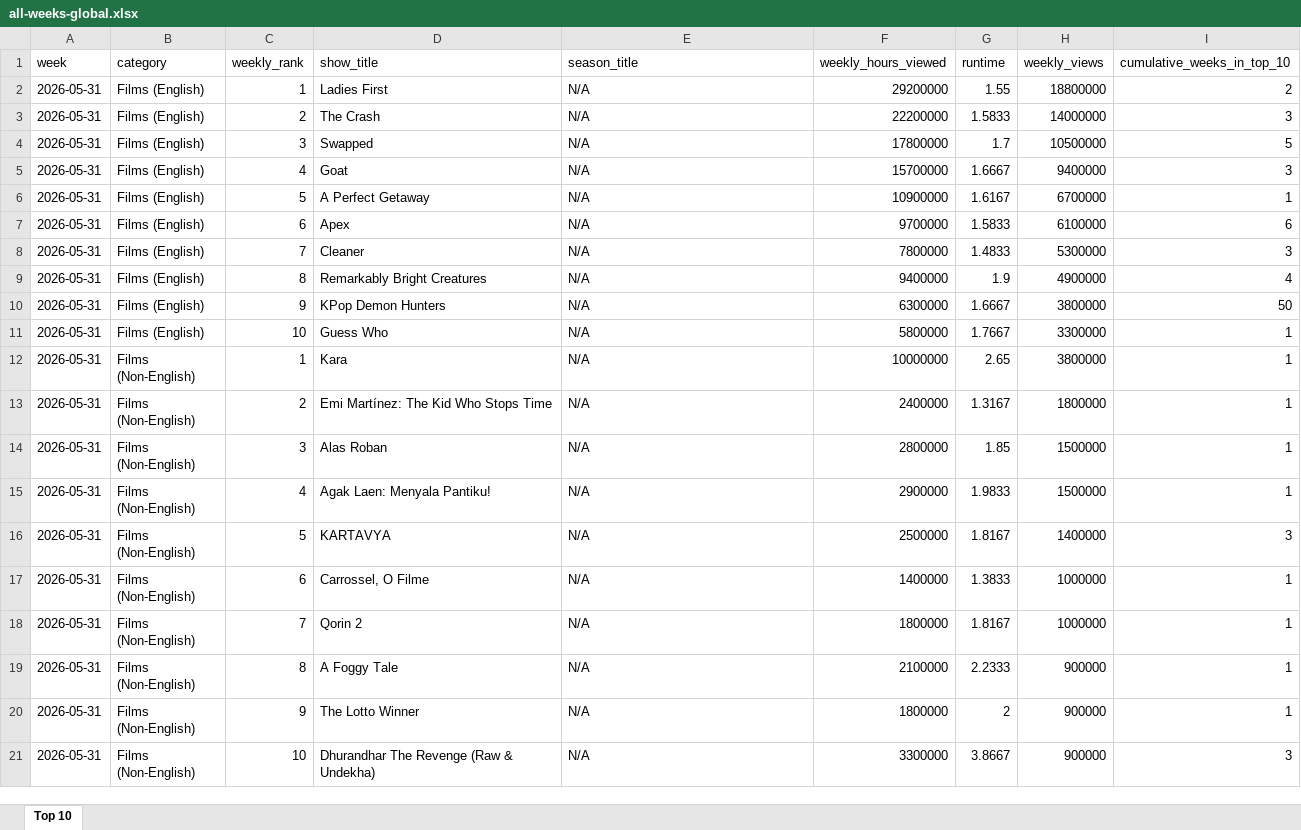
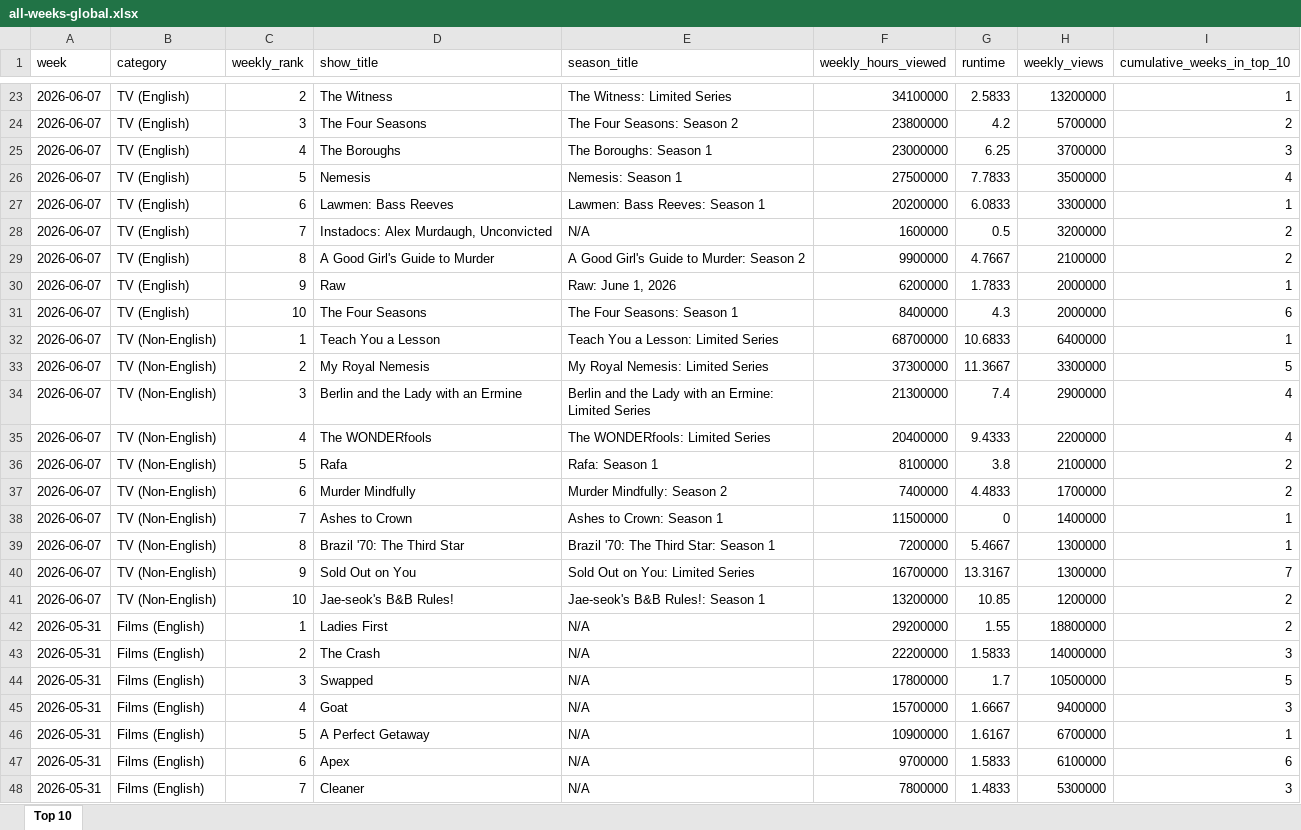
Before and after one commit to lerocha/netflixdb, an Excel workbook: src/main/resources/reports/all-weeks-global.xlsx, sheet Top 10, drawn as a sheet; only a part is shown, gaps mark what is left out; the shorter side is filled out with more unchanged rows; values as stored, in another font and other column widths than the file's, no borders; the diff covers the shown part only; the diff names each change by its address in the sheet, - before the commit and + after, or states it on an @@ line.

```diff
--- a/src/main/resources/reports/all-weeks-global.xlsx (sheet Top 10)
+++ b/src/main/resources/reports/all-weeks-global.xlsx (sheet Top 10)
+row 23: 2026-06-07 | TV (English) | 2 | The Witness | The Witness: Limited Series | 34100000 | 2.5833 | 13200000 | 1
+row 24: 2026-06-07 | TV (English) | 3 | The Four Seasons | The Four Seasons: Season 2 | 23800000 | 4.2 | 5700000 | 2
+row 25: 2026-06-07 | TV (English) | 4 | The Boroughs | The Boroughs: Season 1 | 23000000 | 6.25 | 3700000 | 3
+row 26: 2026-06-07 | TV (English) | 5 | Nemesis | Nemesis: Season 1 | 27500000 | 7.7833 | 3500000 | 4
+row 27: 2026-06-07 | TV (English) | 6 | Lawmen: Bass Reeves | Lawmen: Bass Reeves: Season 1 | 20200000 | 6.0833 | 3300000 | 1
+row 28: 2026-06-07 | TV (English) | 7 | Instadocs: Alex Murdaugh, Unconvicted | N/A | 1600000 | 0.5 | 3200000 | 2
+row 29: 2026-06-07 | TV (English) | 8 | A Good Girl's Guide to Murder | A Good Girl's Guide to Murder: Season 2 | 9900000 | 4.7667 | 2100000 | 2
+row 30: 2026-06-07 | TV (English) | 9 | Raw | Raw: June 1, 2026 | 6200000 | 1.7833 | 2000000 | 1
+row 31: 2026-06-07 | TV (English) | 10 | The Four Seasons | The Four Seasons: Season 1 | 8400000 | 4.3 | 2000000 | 6
+row 32: 2026-06-07 | TV (Non-English) | 1 | Teach You a Lesson | Teach You a Lesson: Limited Series | 68700000 | 10.6833 | 6400000 | 1
+row 33: 2026-06-07 | TV (Non-English) | 2 | My Royal Nemesis | My Royal Nemesis: Limited Series | 37300000 | 11.3667 | 3300000 | 5
+row 34: 2026-06-07 | TV (Non-English) | 3 | Berlin and the Lady with an Ermine | Berlin and the Lady with an Ermine: Limited Series | 21300000 | 7.4 | 2900000 | 4
+row 35: 2026-06-07 | TV (Non-English) | 4 | The WONDERfools | The WONDERfools: Limited Series | 20400000 | 9.4333 | 2200000 | 4
+row 36: 2026-06-07 | TV (Non-English) | 5 | Rafa | Rafa: Season 1 | 8100000 | 3.8 | 2100000 | 2
+row 37: 2026-06-07 | TV (Non-English) | 6 | Murder Mindfully | Murder Mindfully: Season 2 | 7400000 | 4.4833 | 1700000 | 2
+row 38: 2026-06-07 | TV (Non-English) | 7 | Ashes to Crown | Ashes to Crown: Season 1 | 11500000 | 0 | 1400000 | 1
+row 39: 2026-06-07 | TV (Non-English) | 8 | Brazil '70: The Third Star | Brazil '70: The Third Star: Season 1 | 7200000 | 5.4667 | 1300000 | 1
+row 40: 2026-06-07 | TV (Non-English) | 9 | Sold Out on You | Sold Out on You: Limited Series | 16700000 | 13.3167 | 1300000 | 7
+row 41: 2026-06-07 | TV (Non-English) | 10 | Jae-seok's B&B Rules! | Jae-seok's B&B Rules!: Season 1 | 13200000 | 10.85 | 1200000 | 2
```
Also changed, not shown: 21 added rows elsewhere in this sheet.
